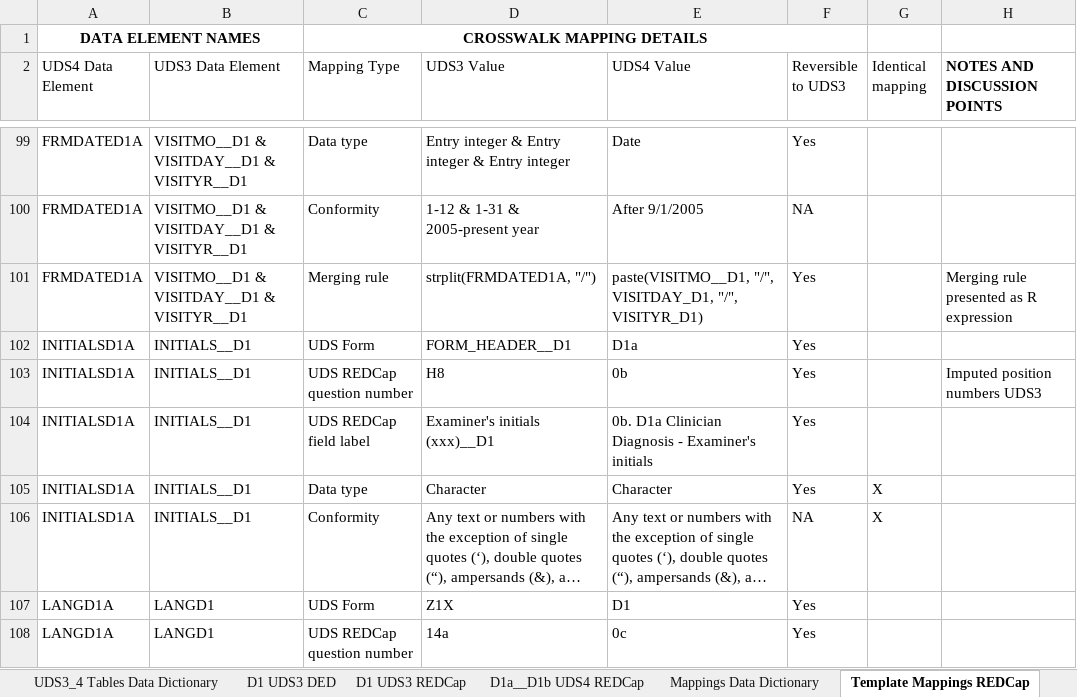
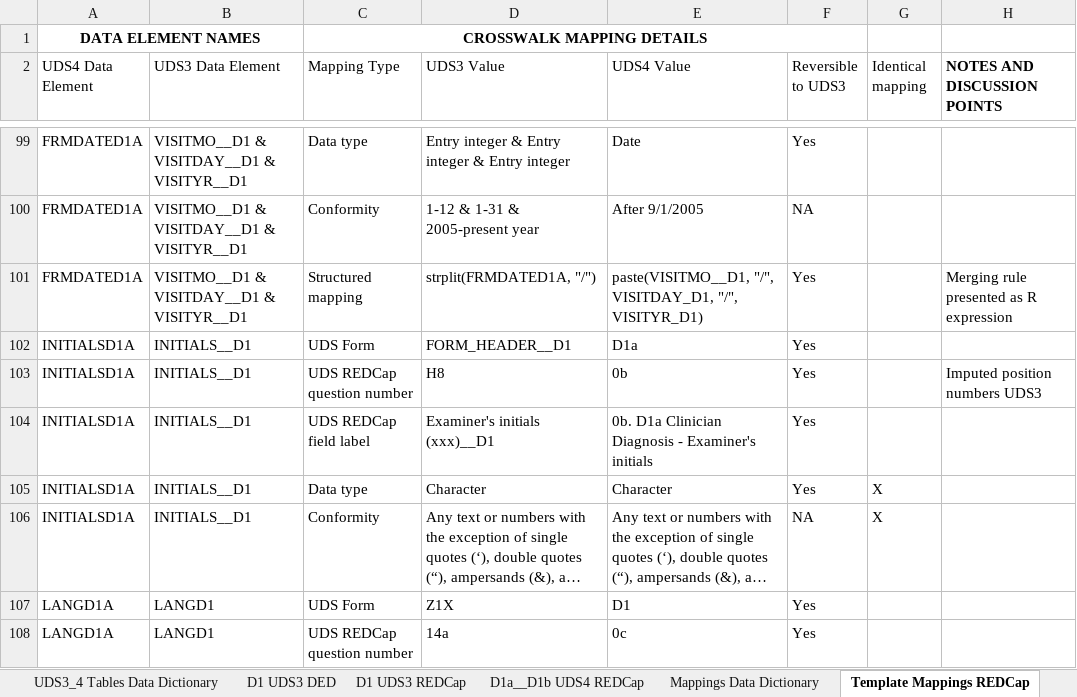
Before and after one commit to UAB-ADRC/UDS4_Cross_Walker, an Excel workbook: Crosswalk/D1a_D1b_UDS4_programmatic_crosswalk.xlsx, sheet Template Mappings REDCap, drawn as a sheet; only a part is shown, gaps mark what is left out; long unchanged cells end in …; values as stored, in another font and other column widths than the file's, no borders; conditional formats not drawn; the diff names each change by its address in the sheet, - before the commit and + after, or states it on an @@ line.

```diff
--- a/Crosswalk/D1a_D1b_UDS4_programmatic_crosswalk.xlsx (sheet Template Mappings REDCap)
+++ b/Crosswalk/D1a_D1b_UDS4_programmatic_crosswalk.xlsx (sheet Template Mappings REDCap)
-C101 (Mapping Type): Merging rule
+C101 (Mapping Type): Structured mapping
```
Also changed, not shown: 1 other file.
